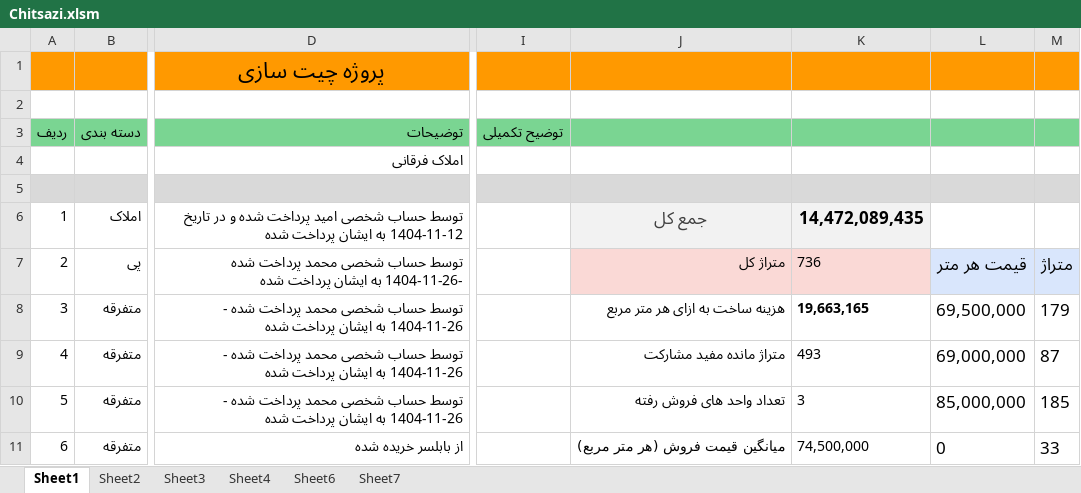
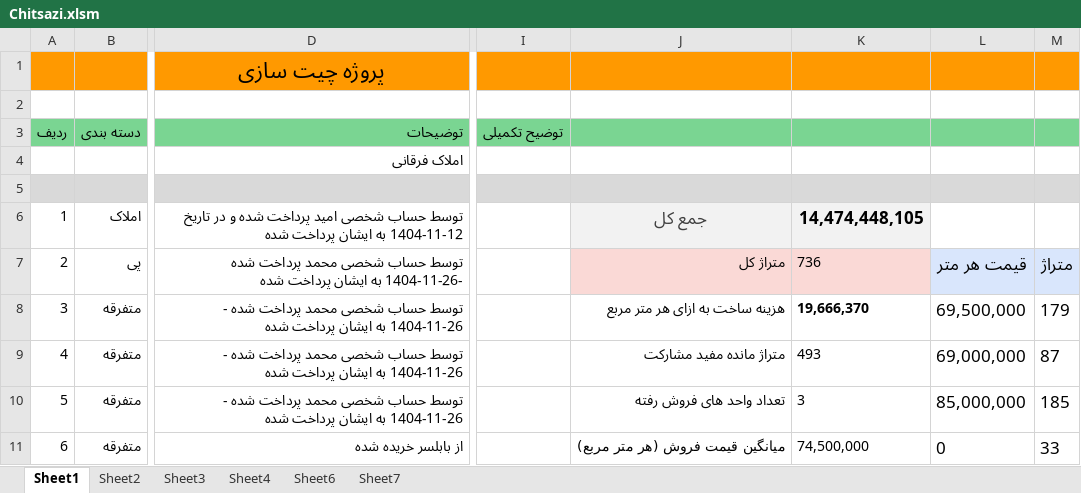
Before and after one commit to mostafavim1990/sadabad-team, an Excel workbook: report/chitsazi/Chitsazi.xlsm, sheet Sheet1, drawn as a sheet; only a part is shown, gaps mark what is left out; values as stored, in another font and other column widths than the file's, no borders; charts and pictures and conditional formats not drawn; the diff covers the shown part only; the diff names each change by its address in the sheet, - before the commit and + after, or states it on an @@ line.

Commit message:
new update for chitsazi

```diff
--- a/report/chitsazi/Chitsazi.xlsm (sheet Sheet1)
+++ b/report/chitsazi/Chitsazi.xlsm (sheet Sheet1)
-K6: 14,472,089,435
+K6: 14,474,448,105
-K8: 19,663,165
+K8: 19,666,370
```
Also changed, not shown: 4 added rows and 2 edited cells elsewhere in this sheet, sheet Sheet7, charts or pictures, report/sarafi/arz.xlsm, 8 other files.
